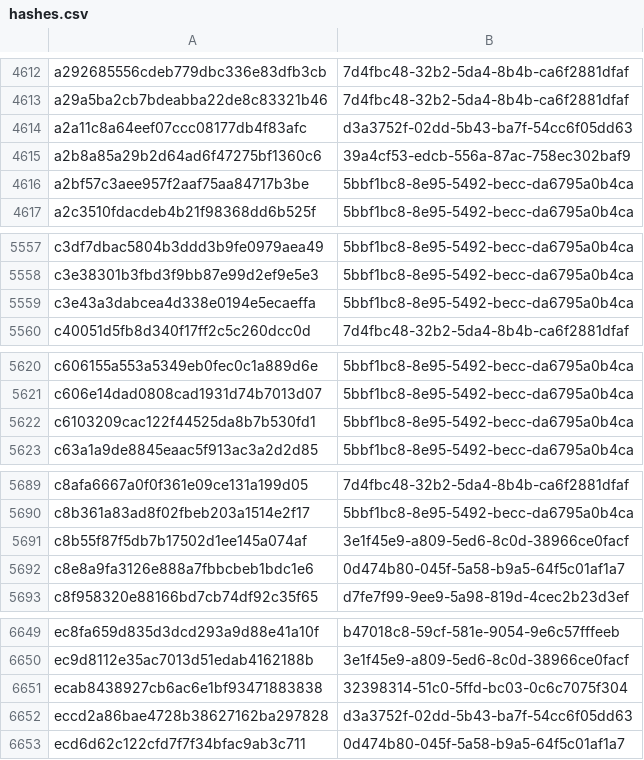
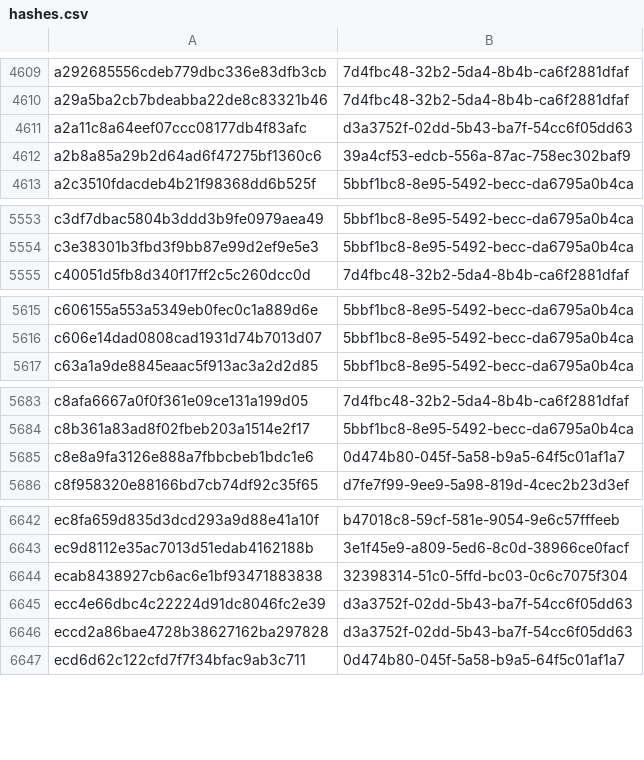
Before and after one commit to AliceGrey/c2magnet-feed, a CSV file: misp/hashes.csv, drawn as a sheet; only a part is shown, gaps mark what is left out; removed rows and columns are numbered as before the commit, all else as after; the diff covers the shown part only; the diff names each change by its address in the sheet, - before the commit and + after, or states it on an @@ line.

```diff
--- a/misp/hashes.csv
+++ b/misp/hashes.csv
-row 4616: a2bf57c3aee957f2aaf75aa84717b3be | 5bbf1bc8-8e95-5492-becc-da6795a0b4ca
-row 5559: c3e43a3dabcea4d338e0194e5ecaeffa | 5bbf1bc8-8e95-5492-becc-da6795a0b4ca
-row 5622: c6103209cac122f44525da8b7b530fd1 | 5bbf1bc8-8e95-5492-becc-da6795a0b4ca
-row 5691: c8b55f87f5db7b17502d1ee145a074af | 3e1f45e9-a809-5ed6-8c0d-38966ce0facf
+row 6645: ecc4e66dbc4c22224d91dc8046fc2e39 | d3a3752f-02dd-5b43-ba7f-54cc6f05dd63
```
Also changed, not shown: 1 added row and 6 removed rows elsewhere in this file, 32 other files.
